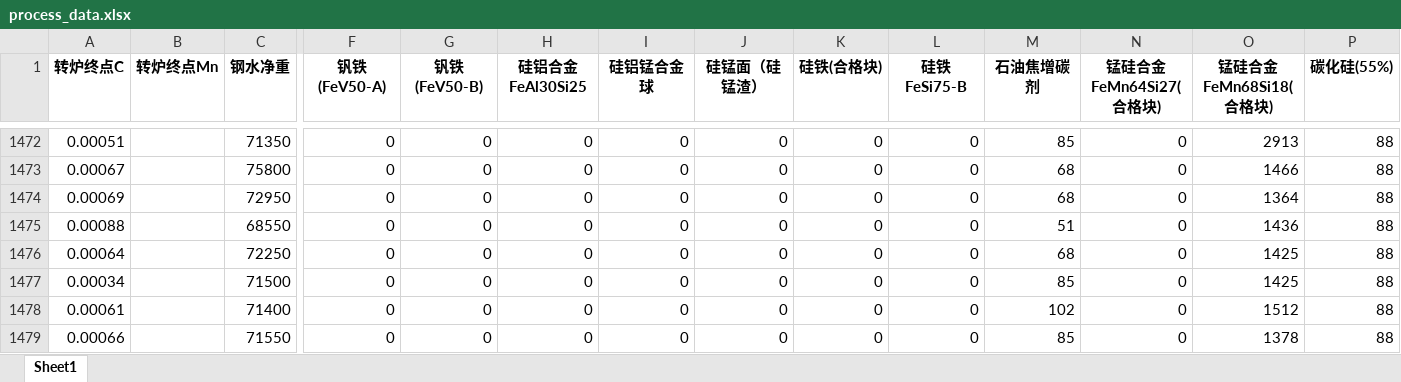
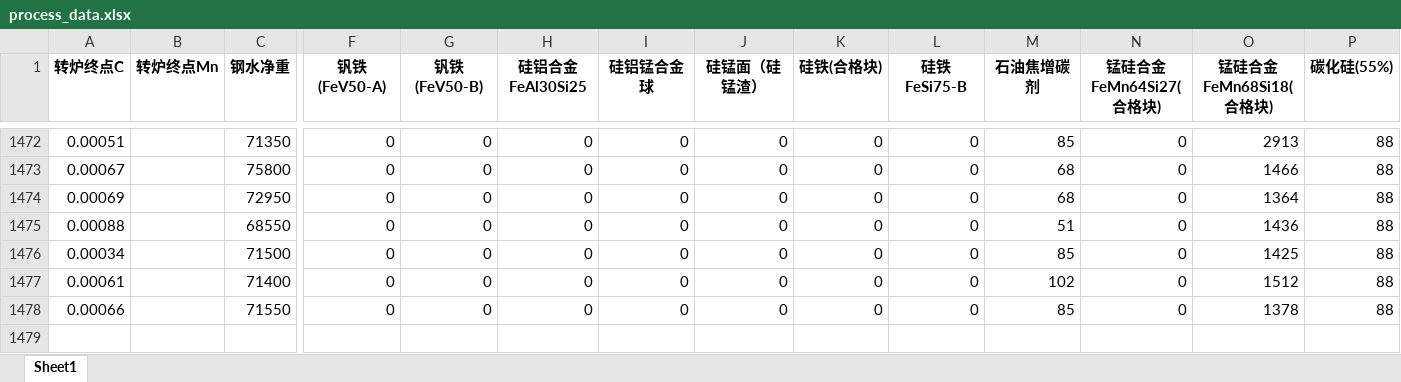
Before and after one commit to LelandYan/MathorCup, an Excel workbook: process_data.xlsx, sheet Sheet1, drawn as a sheet; only a part is shown, gaps mark what is left out; values as stored, in another font and other column widths than the file's, no borders; rows hold the shown columns only; the diff names each change by its address in the sheet, - before the commit and + after, or states it on an @@ line.

```diff
--- a/process_data.xlsx (sheet Sheet1)
+++ b/process_data.xlsx (sheet Sheet1)
-row 1476: 0.00064 |  | 72250 | 0 | 0 | 0 | 0 | 0 | 0 | 0 | 68 | 0 | 1425 | 88
```
Also changed, not shown: 4 other files.
